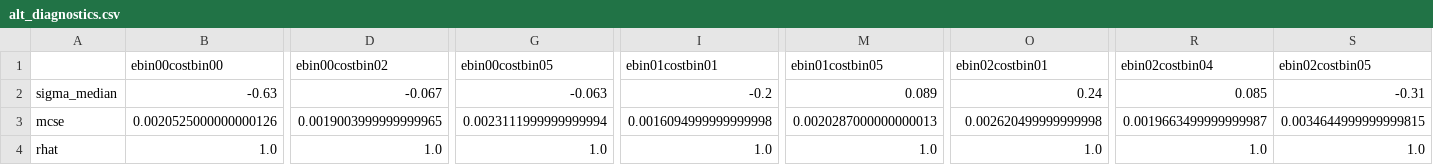
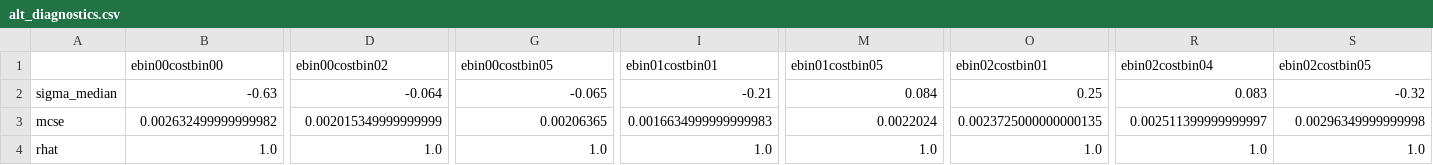
Before and after one commit to krausejm/master_thesis, a CSV file: bayes/etap_event_based_fit/alt_diagnostics.csv, drawn as a sheet; only a part is shown, gaps mark what is left out; the diff covers the shown part only; the diff names each change by its address in the sheet, - before the commit and + after, or states it on an @@ line.

```diff
--- a/bayes/etap_event_based_fit/alt_diagnostics.csv
+++ b/bayes/etap_event_based_fit/alt_diagnostics.csv
-D2 (ebin00costbin02): -0.067
+D2 (ebin00costbin02): -0.064
-G2 (ebin00costbin05): -0.063
+G2 (ebin00costbin05): -0.065
-I2 (ebin01costbin01): -0.2
+I2 (ebin01costbin01): -0.21
-M2 (ebin01costbin05): 0.089
+M2 (ebin01costbin05): 0.084
-O2 (ebin02costbin01): 0.24
+O2 (ebin02costbin01): 0.25
-R2 (ebin02costbin04): 0.085
+R2 (ebin02costbin04): 0.083
-S2 (ebin02costbin05): -0.31
+S2 (ebin02costbin05): -0.32
-B3 (ebin00costbin00): 0.0020525000000000126
+B3 (ebin00costbin00): 0.002632499999999982
-D3 (ebin00costbin02): 0.0019003999999999965
+D3 (ebin00costbin02): 0.002015349999999999
-G3 (ebin00costbin05): 0.0023111999999999994
+G3 (ebin00costbin05): 0.00206365
-I3 (ebin01costbin01): 0.0016094999999999998
+I3 (ebin01costbin01): 0.0016634999999999983
-M3 (ebin01costbin05): 0.0020287000000000013
+M3 (ebin01costbin05): 0.0022024
-O3 (ebin02costbin01): 0.002620499999999998
+O3 (ebin02costbin01): 0.0023725000000000135
-R3 (ebin02costbin04): 0.0019663499999999987
+R3 (ebin02costbin04): 0.002511399999999997
-S3 (ebin02costbin05): 0.0034644999999999815
+S3 (ebin02costbin05): 0.00296349999999998
```
Also changed, not shown: 10 edited cells elsewhere in this file, 16 other files.
